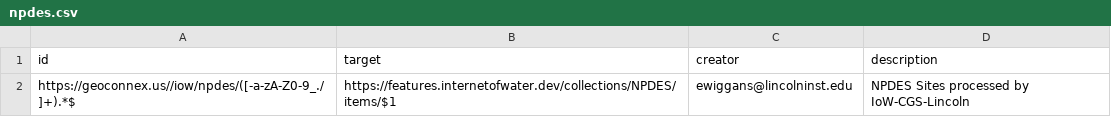
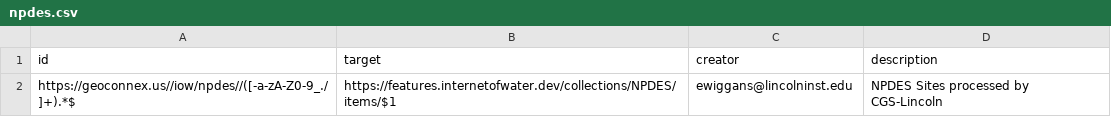
Before and after one commit to internetofwater/pids.geoconnex.us, a CSV file: build/namespaces/iow/npdes/npdes.csv, drawn as a sheet.

Commit message:
Update from https://github.com/internetofwater/geoconnex.us/commit/5d5894ac01478968120437d4fb5793ac60d6095a

```diff
--- a/build/namespaces/iow/npdes/npdes.csv
+++ b/build/namespaces/iow/npdes/npdes.csv
@@ -1,2 +1,2 @@
 id,target,creator,description
-https://geoconnex.us//iow/npdes/([-a-zA-Z0-9_./]+).*$, https://features.internetofwater.dev/collections/NPDES/items/$1, ewiggans@lincolninst.edu, NPDES Sites processed by IoW-CGS-Lincoln
+https://geoconnex.us//iow/npdes//([-a-zA-Z0-9_./]+).*$, https://features.internetofwater.dev/collections/NPDES/items/$1, ewiggans@lincolninst.edu, NPDES Sites processed by CGS-Lincoln
```
Also changed, not shown: 1 other file.
